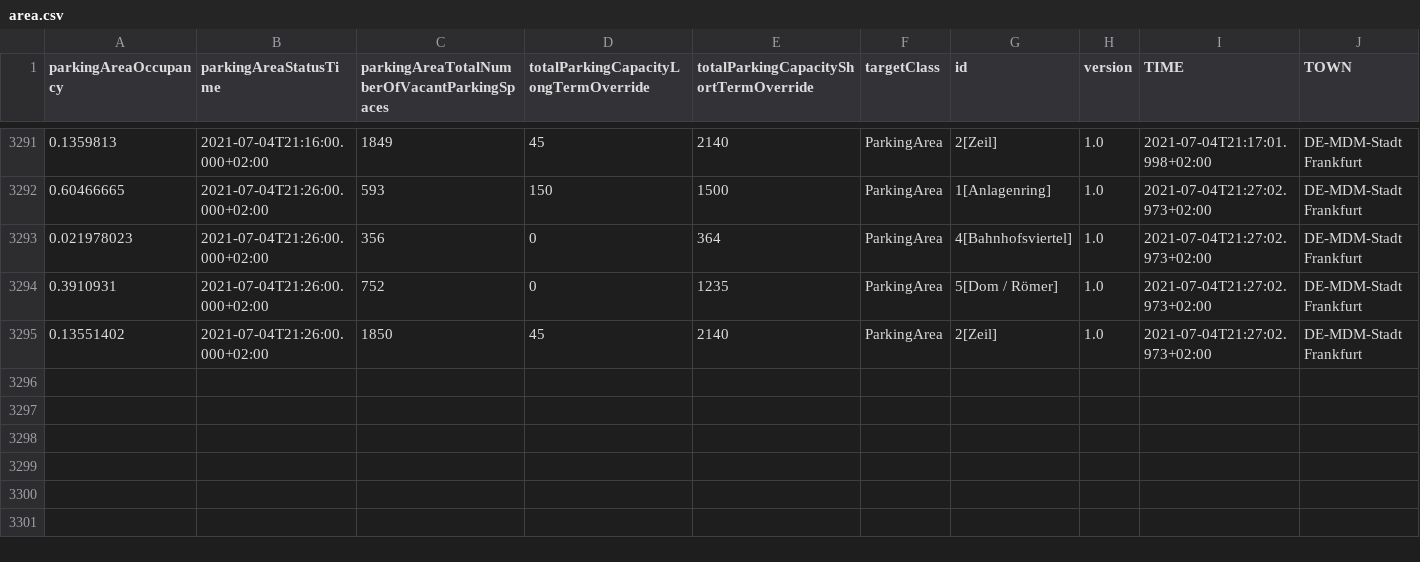
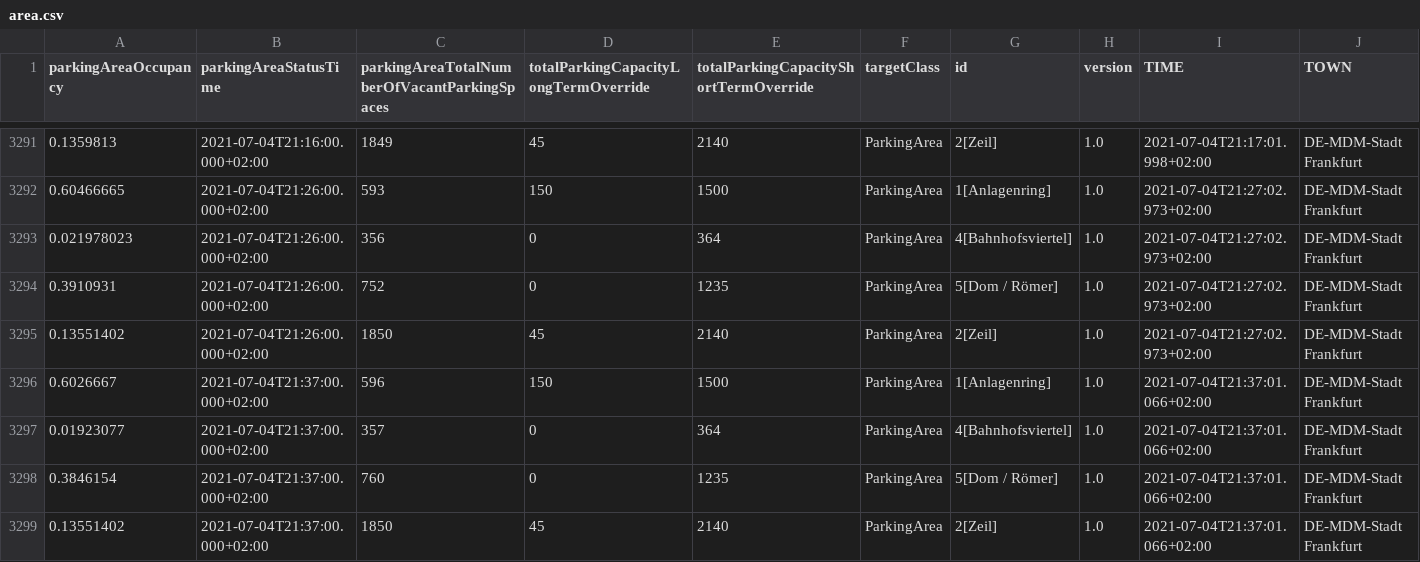
Before and after one commit to Dschaykib/parkingdata, a CSV file: data/area.csv, drawn as a sheet; only a part is shown, gaps mark what is left out; the diff names each change by its address in the sheet, - before the commit and + after, or states it on an @@ line.

```diff
--- a/data/area.csv
+++ b/data/area.csv
+row 3296: 0.6026667 | 2021-07-04T21:37:00.000+02:00 | 596 | 150 | 1500 | ParkingArea | 1[Anlagenring] | 1.0 | 2021-07-04T21:37:01.066+02:00 | DE-MDM-Stadt Frankfurt
+row 3297: 0.01923077 | 2021-07-04T21:37:00.000+02:00 | 357 | 0 | 364 | ParkingArea | 4[Bahnhofsviertel] | 1.0 | 2021-07-04T21:37:01.066+02:00 | DE-MDM-Stadt Frankfurt
+row 3298: 0.3846154 | 2021-07-04T21:37:00.000+02:00 | 760 | 0 | 1235 | ParkingArea | 5[Dom / Römer] | 1.0 | 2021-07-04T21:37:01.066+02:00 | DE-MDM-Stadt Frankfurt
+row 3299: 0.13551402 | 2021-07-04T21:37:00.000+02:00 | 1850 | 45 | 2140 | ParkingArea | 2[Zeil] | 1.0 | 2021-07-04T21:37:01.066+02:00 | DE-MDM-Stadt Frankfurt
```
Also changed, not shown: 2 other files.
